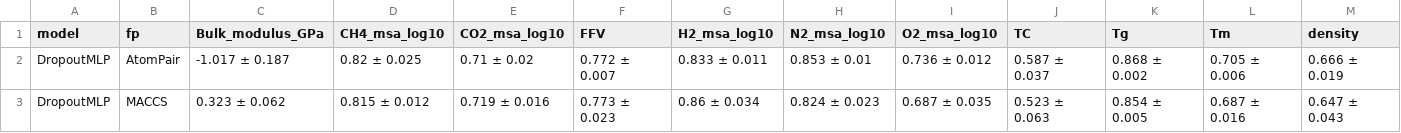
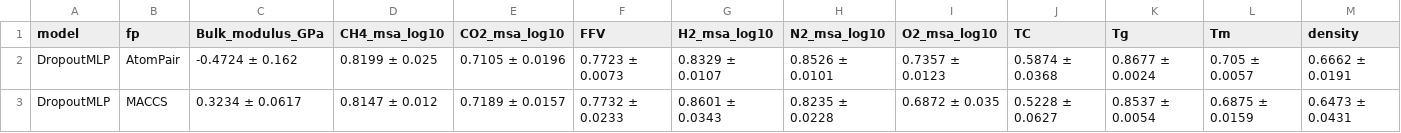
Before and after one commit to tengfeiluo/POINT2, a CSV file: results_r3/table_r2.csv, drawn as a sheet; only a part is shown; the diff covers the shown part only.

```diff
--- a/results_r3/table_r2.csv
+++ b/results_r3/table_r2.csv
@@ -1,3 +1,3 @@
 model,fp,Bulk_modulus_GPa,CH4_msa_log10,CO2_msa_log10,FFV,H2_msa_log10,N2_msa_log10,O2_msa_log10,TC,Tg,Tm,density
-DropoutMLP,AtomPair,-1.017 ± 0.187,0.82 ± 0.025,0.71 ± 0.02,0.772 ± 0.007,0.833 ± 0.011,0.853 ± 0.01,0.736 ± 0.012,0.587 ± 0.037,0.868 ± 0.002,0.705 ± 0.006,0.666 ± 0.019
-DropoutMLP,MACCS,0.323 ± 0.062,0.815 ± 0.012,0.719 ± 0.016,0.773 ± 0.023,0.86 ± 0.034,0.824 ± 0.023,0.687 ± 0.035,0.523 ± 0.063,0.854 ± 0.005,0.687 ± 0.016,0.647 ± 0.043
+DropoutMLP,AtomPair,-0.4724 ± 0.162,0.8199 ± 0.025,0.7105 ± 0.0196,0.7723 ± 0.0073,0.8329 ± 0.0107,0.8526 ± 0.0101,0.7357 ± 0.0123,0.5874 ± 0.0368,0.8677 ± 0.0024,0.705 ± 0.0057,0.6662 ± 0.0191
+DropoutMLP,MACCS,0.3234 ± 0.0617,0.8147 ± 0.012,0.7189 ± 0.0157,0.7732 ± 0.0233,0.8601 ± 0.0343,0.8235 ± 0.0228,0.6872 ± 0.035,0.5228 ± 0.0627,0.8537 ± 0.0054,0.6875 ± 0.0159,0.6473 ± 0.0431
```
Also changed, not shown: 2 added rows, 2 removed rows and 88 edited cells elsewhere in this file, results_r3/all_runs.csv, results_r3/table_ece.csv, 26 other files.
